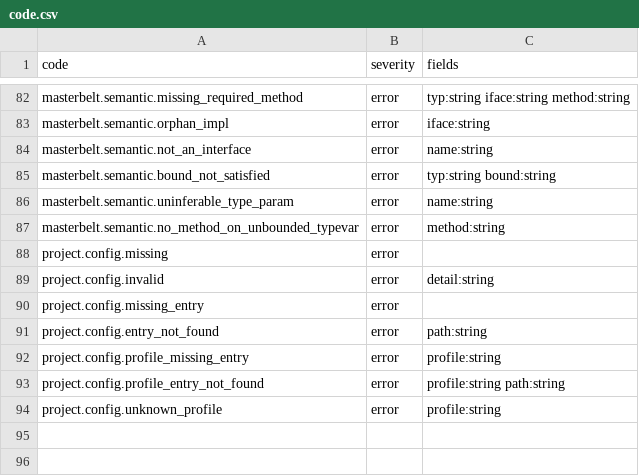
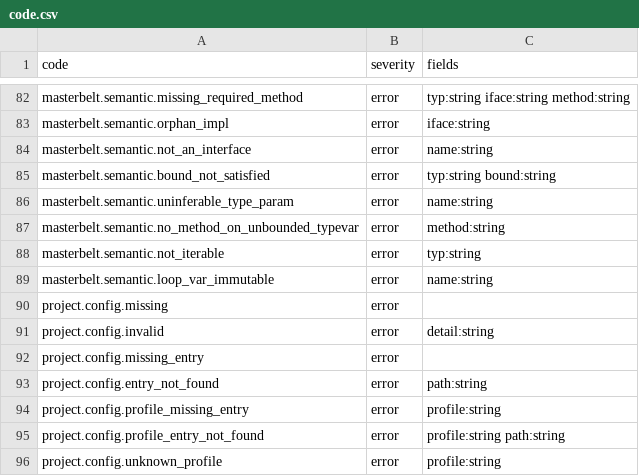
Before and after one commit to masterbelt/masterbelt, a CSV file: pkg/diagnostic/code.csv, drawn as a sheet; only a part is shown, gaps mark what is left out.

```diff
--- a/pkg/diagnostic/code.csv
+++ b/pkg/diagnostic/code.csv
@@ -87,2 +87,4 @@ masterbelt.semantic.uninferable_type_param,error,name:string
 masterbelt.semantic.no_method_on_unbounded_typevar,error,method:string
+masterbelt.semantic.not_iterable,error,typ:string
+masterbelt.semantic.loop_var_immutable,error,name:string
 project.config.missing,error,
```
Also changed, not shown: pkg/diagnostic/messages/en.csv, pkg/diagnostic/messages/ja.csv, 16 other files.
